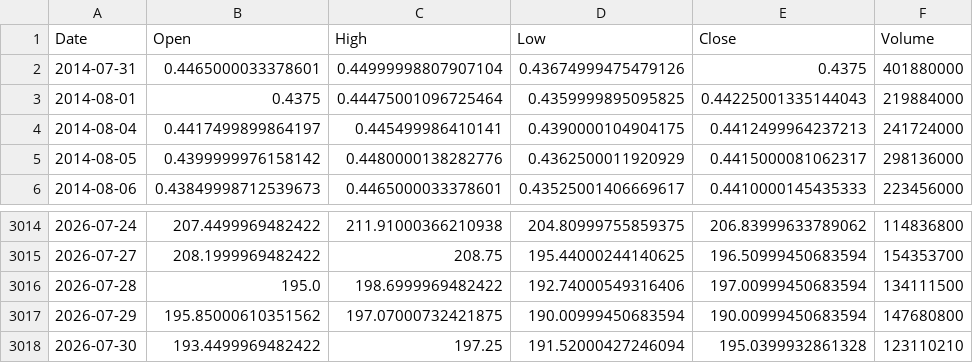
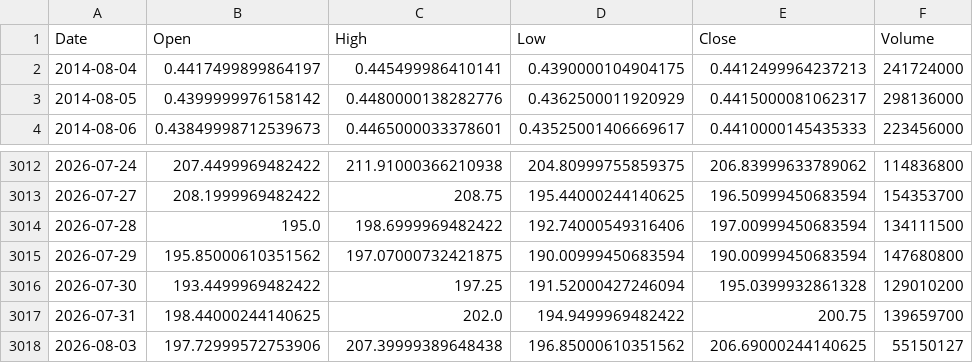
Before and after one commit to ziririt/ezlong, a CSV file: backtest/data/NVDA.csv, drawn as a sheet; only a part is shown, gaps mark what is left out.

```diff
--- a/backtest/data/NVDA.csv
+++ b/backtest/data/NVDA.csv
@@ -1,4 +1,2 @@
 Date,Open,High,Low,Close,Volume
-2014-07-31,0.4465000033378601,0.44999998807907104,0.43674999475479126,0.4375,401880000
-2014-08-01,0.4375,0.44475001096725464,0.4359999895095825,0.44225001335144043,219884000
 2014-08-04,0.4417499899864197,0.445499986410141,0.4390000104904175,0.4412499964237213,241724000
@@ -3017,2 +3015,4 @@ Date,Open,High,Low,Close,Volume
 2026-07-29,195.85000610351562,197.07000732421875,190.00999450683594,190.00999450683594,147680800
-2026-07-30,193.4499969482422,197.25,191.52000427246094,195.0399932861328,123110210
+2026-07-30,193.4499969482422,197.25,191.52000427246094,195.0399932861328,129010200
+2026-07-31,198.44000244140625,202.0,194.9499969482422,200.75,139659700
+2026-08-03,197.72999572753906,207.39999389648438,196.85000610351562,206.69000244140625,55150127
```
Also changed, not shown: backtest/data/QQQ.csv, backtest/data/SOXX.csv, 14 other files.
